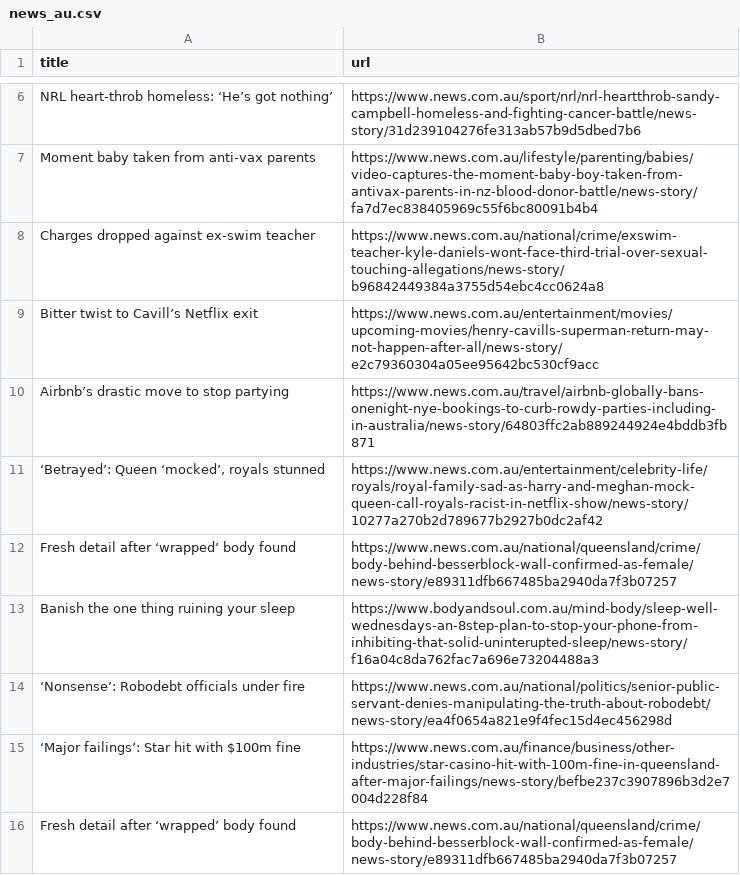
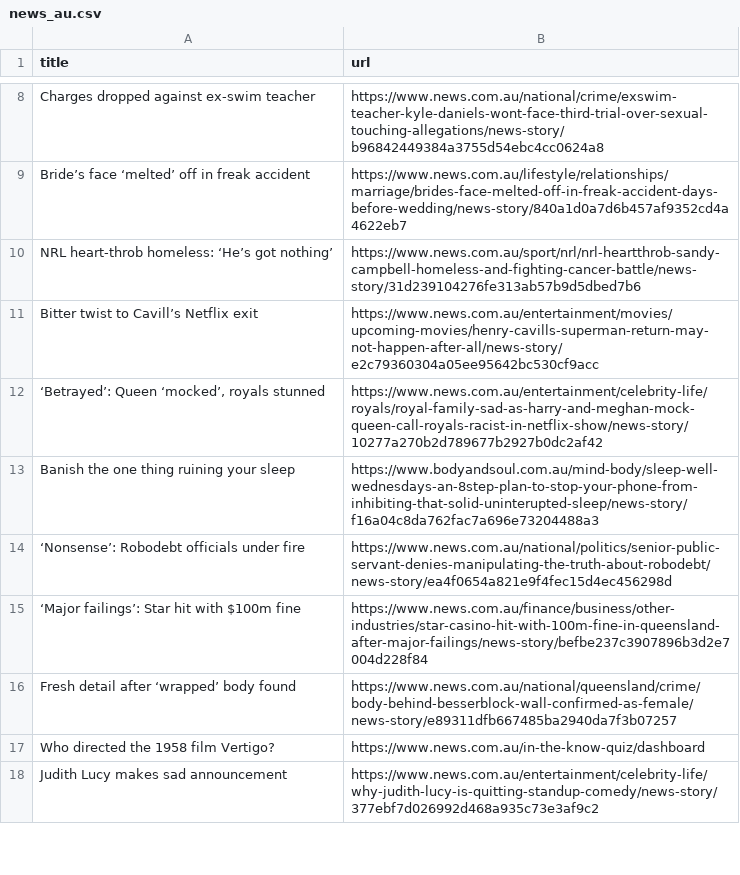
Before and after one commit to vlsachdev/automatic-scraper-news-au, a CSV file: news_au.csv, drawn as a sheet; only a part is shown, gaps mark what is left out; the shorter side is filled out with more unchanged rows; removed rows and columns are numbered as before the commit, all else as after; the diff covers the shown part only; the diff names each change by its address in the sheet, - before the commit and + after, or states it on an @@ line.

```diff
--- a/news_au.csv
+++ b/news_au.csv
+row 9: Bride’s face ‘melted’ off in freak accident | https://www.news.com.au/lifestyle/relationships/marriage/brides-face-melted-off-in-freak-accident-days-before-wedding/news-story/840a1d0a7d6b457af9352cd4a4622eb7
-row 7: Moment baby taken from anti-vax parents | https://www.news.com.au/lifestyle/parenting/babies/video-captures-the-moment-baby-boy-taken-from-antivax-parents-in-nz-blood-donor-battle/news-story/fa7d7ec838405969c55f6bc80091b4b4
-row 10: Airbnb’s drastic move to stop partying | https://www.news.com.au/travel/airbnb-globally-bans-onenight-nye-bookings-to-curb-rowdy-parties-including-in-australia/news-story/64803ffc2ab889244924e4bddb3fb871
@@ row 12 moved to row 24: Fresh detail after ‘wrapped’ body found @@
```
Also changed, not shown: 6 added rows, 5 removed rows, 2 moved rows and 1 edited cell elsewhere in this file.
